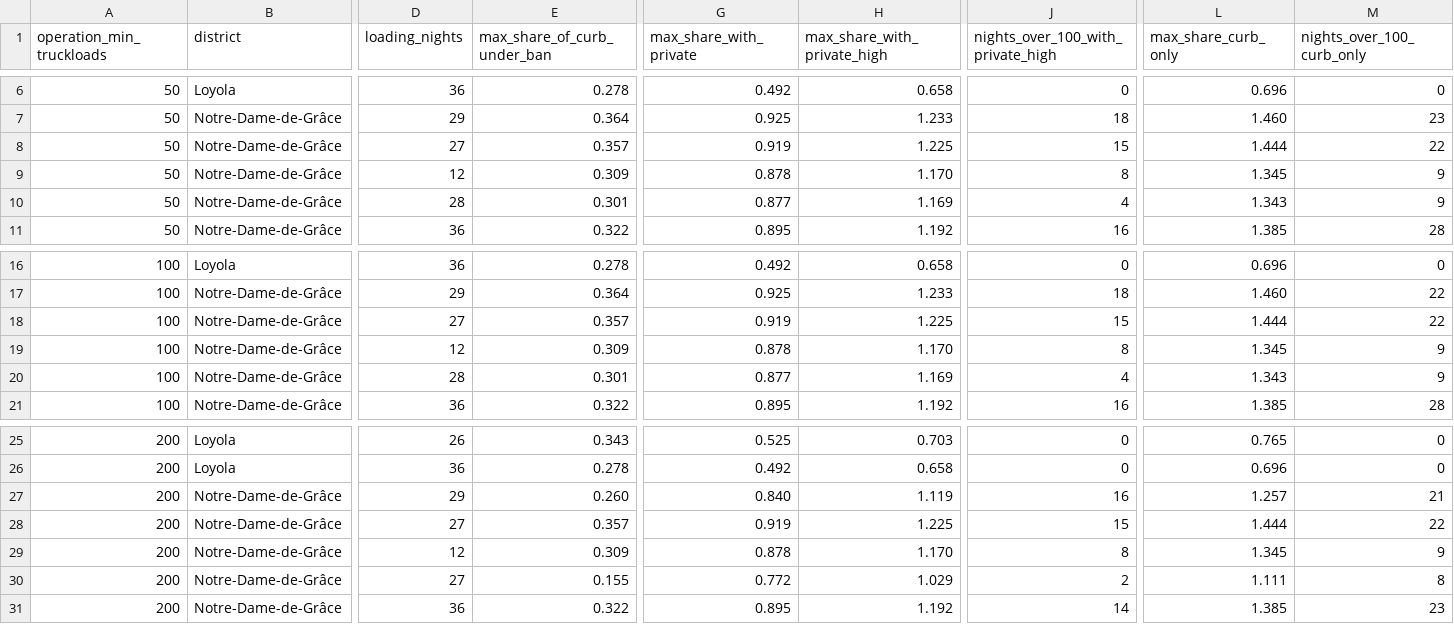
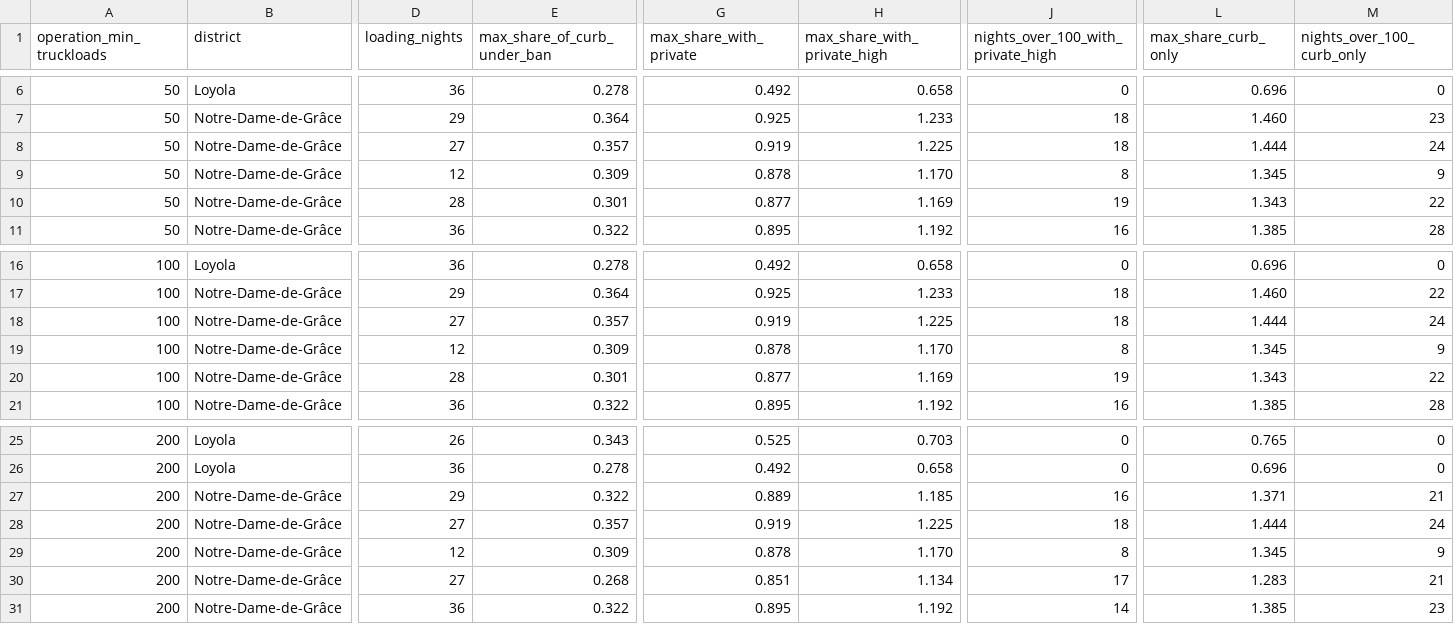
Before and after one commit to OpenMobilityData/Terrebonne-open-sources, a CSV file: 2026-terrebonne-corridor-vehicles-and-curb/derived/tables/snow_loading_districts.csv, drawn as a sheet; only a part is shown, gaps mark what is left out; the diff names each change by its address in the sheet, - before the commit and + after, or states it on an @@ line.

```diff
--- a/2026-terrebonne-corridor-vehicles-and-curb/derived/tables/snow_loading_districts.csv
+++ b/2026-terrebonne-corridor-vehicles-and-curb/derived/tables/snow_loading_districts.csv
-J8: 15
+J8: 18
-M8 (nights_over_100_curb_only): 22
+M8 (nights_over_100_curb_only): 24
-J10: 4
+J10: 19
-M10 (nights_over_100_curb_only): 9
+M10 (nights_over_100_curb_only): 22
-J18: 15
+J18: 18
-M18 (nights_over_100_curb_only): 22
+M18 (nights_over_100_curb_only): 24
-J20: 4
+J20: 19
-M20 (nights_over_100_curb_only): 9
+M20 (nights_over_100_curb_only): 22
-E27 (max_share_of_curb_under_ban): 0.260
+E27 (max_share_of_curb_under_ban): 0.322
-G27 (max_share_with_private): 0.840
+G27 (max_share_with_private): 0.889
-H27 (max_share_with_private_high): 1.119
+H27 (max_share_with_private_high): 1.185
-L27 (max_share_curb_only): 1.257
+L27 (max_share_curb_only): 1.371
-J28: 15
+J28: 18
-M28 (nights_over_100_curb_only): 22
+M28 (nights_over_100_curb_only): 24
-E30 (max_share_of_curb_under_ban): 0.155
+E30 (max_share_of_curb_under_ban): 0.268
-G30 (max_share_with_private): 0.772
+G30 (max_share_with_private): 0.851
-H30 (max_share_with_private_high): 1.029
+H30 (max_share_with_private_high): 1.134
-J30: 2
+J30: 17
-L30 (max_share_curb_only): 1.111
+L30 (max_share_curb_only): 1.283
-M30 (nights_over_100_curb_only): 8
+M30 (nights_over_100_curb_only): 21
```
Also changed, not shown: 2026-evidence-graph/nodes.csv, 2026-terrebonne-corridor-vehicles-and-curb/derived/tables/snow_loading_area_nights.csv, 34 other files.
